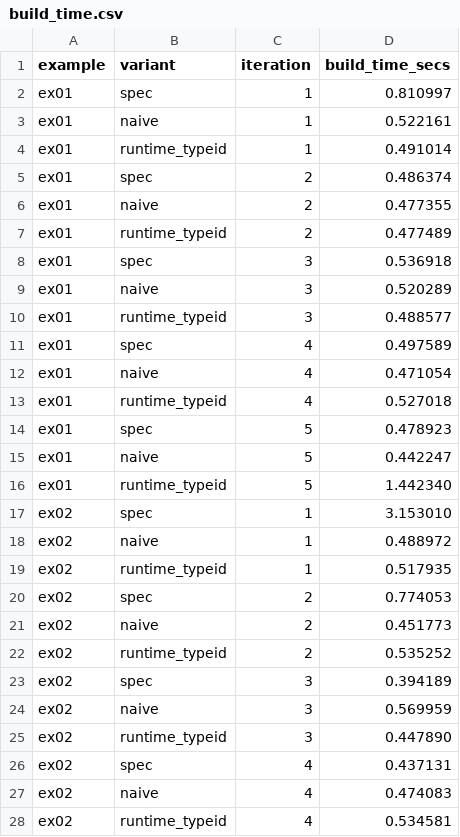
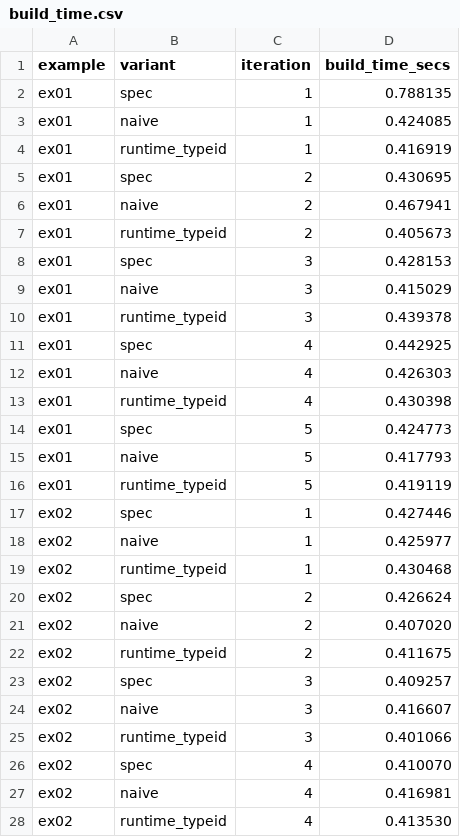
Before and after one commit to AdaptLab-CS/spec-trait, a CSV file: spec-trait-evaluation/results/build_time.csv, drawn as a sheet; only a part is shown; the diff covers the shown part only.

```diff
--- a/spec-trait-evaluation/results/build_time.csv
+++ b/spec-trait-evaluation/results/build_time.csv
@@ -1,28 +1,28 @@
 example,variant,iteration,build_time_secs
-ex01,spec,1,0.810997
-ex01,naive,1,0.522161
-ex01,runtime_typeid,1,0.491014
-ex01,spec,2,0.486374
-ex01,naive,2,0.477355
-ex01,runtime_typeid,2,0.477489
-ex01,spec,3,0.536918
-ex01,naive,3,0.520289
-ex01,runtime_typeid,3,0.488577
-ex01,spec,4,0.497589
-ex01,naive,4,0.471054
-ex01,runtime_typeid,4,0.527018
-ex01,spec,5,0.478923
-ex01,naive,5,0.442247
-ex01,runtime_typeid,5,1.442340
-ex02,spec,1,3.153010
-ex02,naive,1,0.488972
-ex02,runtime_typeid,1,0.517935
-ex02,spec,2,0.774053
-ex02,naive,2,0.451773
-ex02,runtime_typeid,2,0.535252
-ex02,spec,3,0.394189
-ex02,naive,3,0.569959
-ex02,runtime_typeid,3,0.447890
-ex02,spec,4,0.437131
-ex02,naive,4,0.474083
-ex02,runtime_typeid,4,0.534581
+ex01,spec,1,0.788135
+ex01,naive,1,0.424085
+ex01,runtime_typeid,1,0.416919
+ex01,spec,2,0.430695
+ex01,naive,2,0.467941
+ex01,runtime_typeid,2,0.405673
+ex01,spec,3,0.428153
+ex01,naive,3,0.415029
+ex01,runtime_typeid,3,0.439378
+ex01,spec,4,0.442925
+ex01,naive,4,0.426303
+ex01,runtime_typeid,4,0.430398
+ex01,spec,5,0.424773
+ex01,naive,5,0.417793
+ex01,runtime_typeid,5,0.419119
+ex02,spec,1,0.427446
+ex02,naive,1,0.425977
+ex02,runtime_typeid,1,0.430468
+ex02,spec,2,0.426624
+ex02,naive,2,0.407020
+ex02,runtime_typeid,2,0.411675
+ex02,spec,3,0.409257
+ex02,naive,3,0.416607
+ex02,runtime_typeid,3,0.401066
+ex02,spec,4,0.410070
+ex02,naive,4,0.416981
+ex02,runtime_typeid,4,0.413530
```
Also changed, not shown: 93 edited cells elsewhere in this file, spec-trait-evaluation/results/binary_size.csv, 18 other files.
